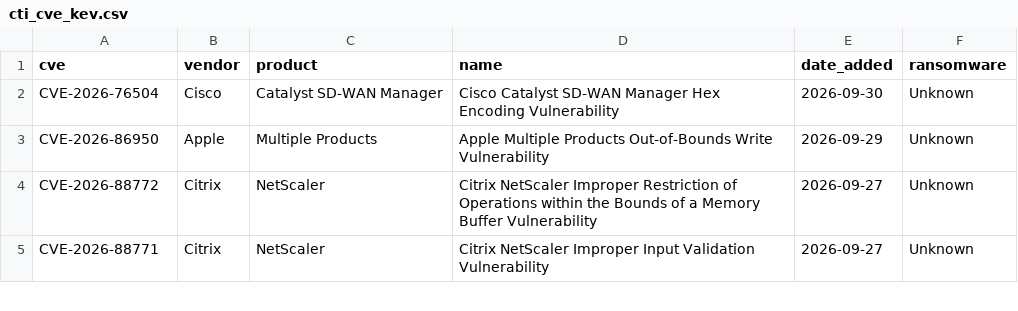
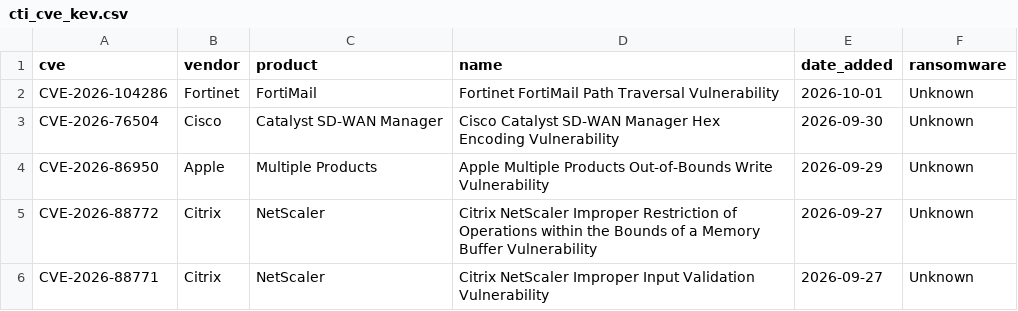
Before and after one commit to BlueShield-Ch4rl13/DetectionLab, a CSV file: intel/listas/splunk/cti_cve_kev.csv, drawn as a sheet; only a part is shown; the diff names each change by its address in the sheet, - before the commit and + after, or states it on an @@ line.

```diff
--- a/intel/listas/splunk/cti_cve_kev.csv
+++ b/intel/listas/splunk/cti_cve_kev.csv
+row 2: CVE-2026-104286 | Fortinet | FortiMail | Fortinet FortiMail Path Traversal Vulnerability | 2026-10-01 | Unknown
```
Also changed, not shown: deploy/sentinel/watchlists/CTI_Url.csv, deploy/splunk/lookups/cti_url.csv, 22 other files.
